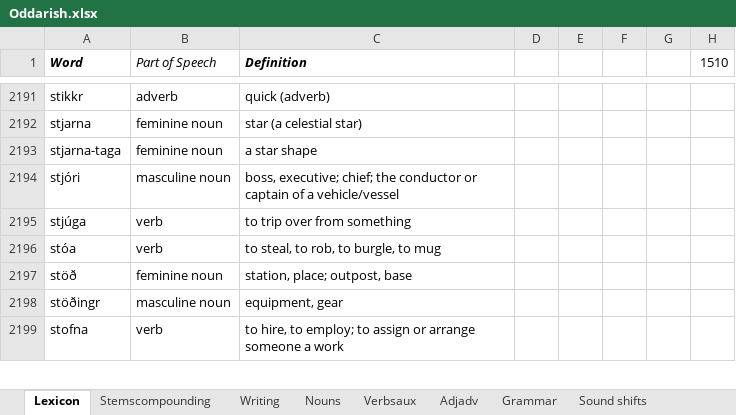
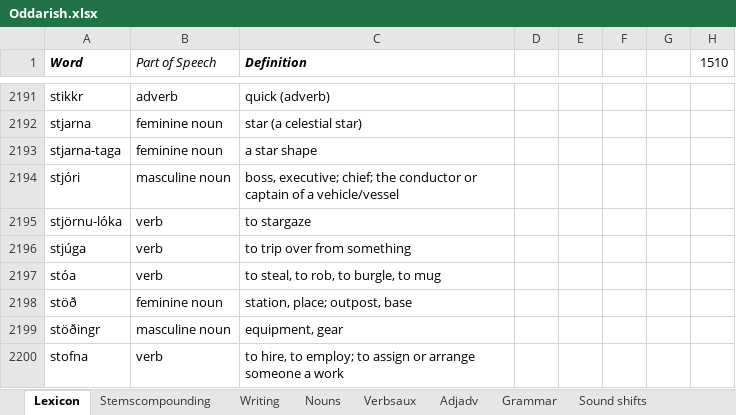
Before and after one commit to Oneo64/Aldraheimr, an Excel workbook: Literature/Languages/Oddarish.xlsx, sheet Lexicon, drawn as a sheet; only a part is shown, gaps mark what is left out; values as stored, in another font and other column widths than the file's, no borders; charts and pictures and table styles not drawn; the diff names each change by its address in the sheet, - before the commit and + after, or states it on an @@ line.

Commit message:
Update Oddarish.xlsx

```diff
--- a/Literature/Languages/Oddarish.xlsx (sheet Lexicon)
+++ b/Literature/Languages/Oddarish.xlsx (sheet Lexicon)
+row 2195: stjörnu-lóka | verb | to stargaze
```
